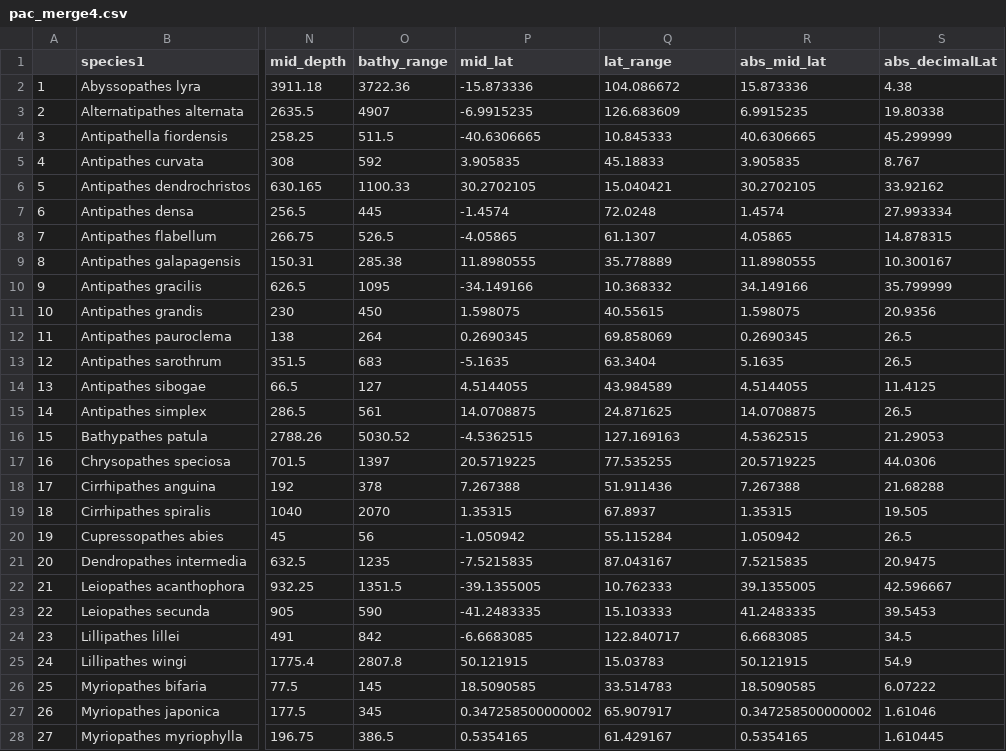
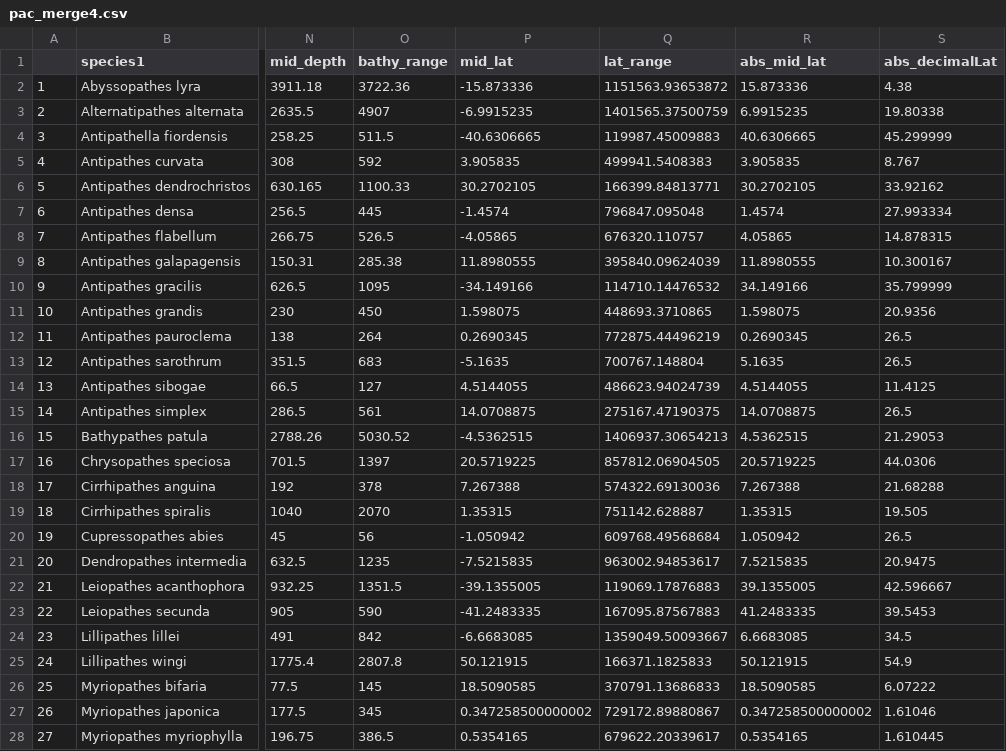
Before and after one commit to jeremyhorowitz/bcrange, a CSV file: output/pac_merge4.csv, drawn as a sheet; only a part is shown, gaps mark what is left out; the diff covers the shown part only; the diff names each change by its address in the sheet, - before the commit and + after, or states it on an @@ line.

```diff
--- a/output/pac_merge4.csv
+++ b/output/pac_merge4.csv
-Q2 (lat_range): 104.086672
+Q2 (lat_range): 1151563.93653872
-Q3 (lat_range): 126.683609
+Q3 (lat_range): 1401565.37500759
-Q4 (lat_range): 10.845333
+Q4 (lat_range): 119987.45009883
-Q5 (lat_range): 45.18833
+Q5 (lat_range): 499941.5408383
-Q6 (lat_range): 15.040421
+Q6 (lat_range): 166399.84813771
-Q7 (lat_range): 72.0248
+Q7 (lat_range): 796847.095048
-Q8 (lat_range): 61.1307
+Q8 (lat_range): 676320.110757
-Q9 (lat_range): 35.778889
+Q9 (lat_range): 395840.09624039
-Q10 (lat_range): 10.368332
+Q10 (lat_range): 114710.14476532
-Q11 (lat_range): 40.55615
+Q11 (lat_range): 448693.3710865
-Q12 (lat_range): 69.858069
+Q12 (lat_range): 772875.44496219
-Q13 (lat_range): 63.3404
+Q13 (lat_range): 700767.148804
-Q14 (lat_range): 43.984589
+Q14 (lat_range): 486623.94024739
-Q15 (lat_range): 24.871625
+Q15 (lat_range): 275167.47190375
-Q16 (lat_range): 127.169163
+Q16 (lat_range): 1406937.30654213
-Q17 (lat_range): 77.535255
+Q17 (lat_range): 857812.06904505
-Q18 (lat_range): 51.911436
+Q18 (lat_range): 574322.69130036
-Q19 (lat_range): 67.8937
+Q19 (lat_range): 751142.628887
-Q20 (lat_range): 55.115284
+Q20 (lat_range): 609768.49568684
-Q21 (lat_range): 87.043167
+Q21 (lat_range): 963002.94853617
-Q22 (lat_range): 10.762333
+Q22 (lat_range): 119069.17876883
-Q23 (lat_range): 15.103333
+Q23 (lat_range): 167095.87567883
-Q24 (lat_range): 122.840717
+Q24 (lat_range): 1359049.50093667
-Q25 (lat_range): 15.03783
+Q25 (lat_range): 166371.1825833
-Q26 (lat_range): 33.514783
+Q26 (lat_range): 370791.13686833
-Q27 (lat_range): 65.907917
+Q27 (lat_range): 729172.89880867
-Q28 (lat_range): 61.429167
+Q28 (lat_range): 679622.20339617
```
Also changed, not shown: 14 edited cells elsewhere in this file, output/atl_merge4.csv, 14 other files.
